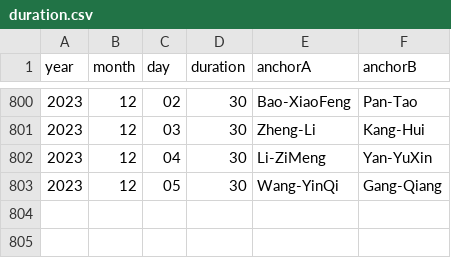
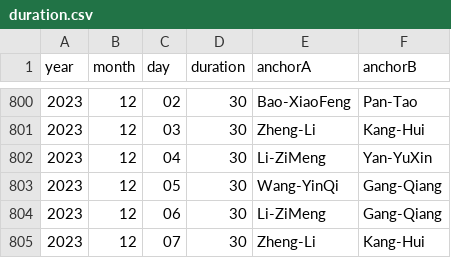
Before and after one commit to xueke114/XinWenLianBo, a CSV file: duration.csv, drawn as a sheet; only a part is shown, gaps mark what is left out.

Commit message:
提交2023-12-06/07

```diff
--- a/duration.csv
+++ b/duration.csv
@@ -803 +803,3 @@ year,month,day,duration,anchorA,anchorB
 2023,12,05,30,Wang-YinQi,Gang-Qiang
+2023,12,06,30,Li-ZiMeng,Gang-Qiang
+2023,12,07,30,Zheng-Li,Kang-Hui
```
